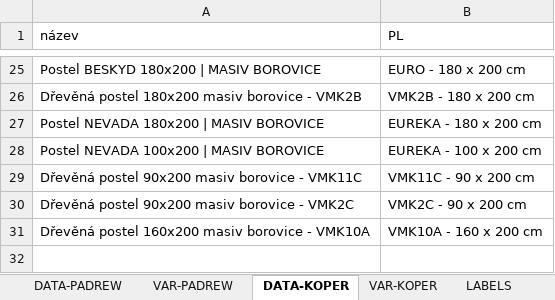
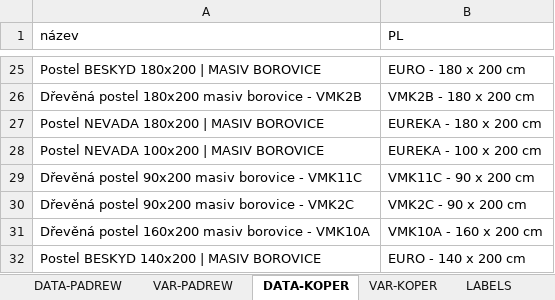
Before and after one commit to xaxamagyar/padrew-objednavka, an Excel workbook: translate-PL.xlsx, sheet DATA-KOPER, drawn as a sheet; only a part is shown, gaps mark what is left out; values as stored, in another font and other column widths than the file's, no borders; the diff names each change by its address in the sheet, - before the commit and + after, or states it on an @@ line.

Commit message:
Automatická aktualizace překladové databáze z webové aplikace

```diff
--- a/translate-PL.xlsx (sheet DATA-KOPER)
+++ b/translate-PL.xlsx (sheet DATA-KOPER)
+row 32: Postel BESKYD 140x200 | MASIV BOROVICE | EURO - 140 x 200 cm
```
